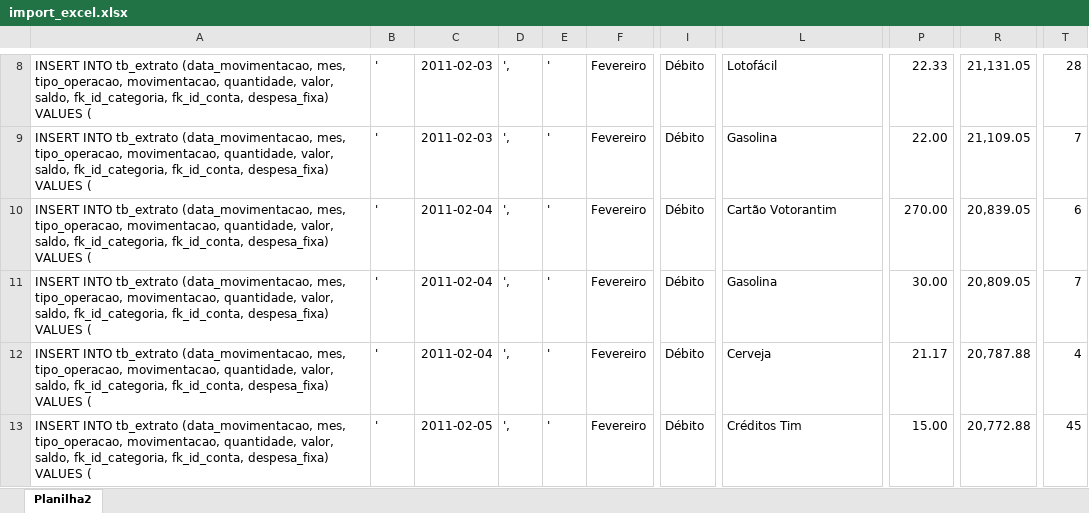
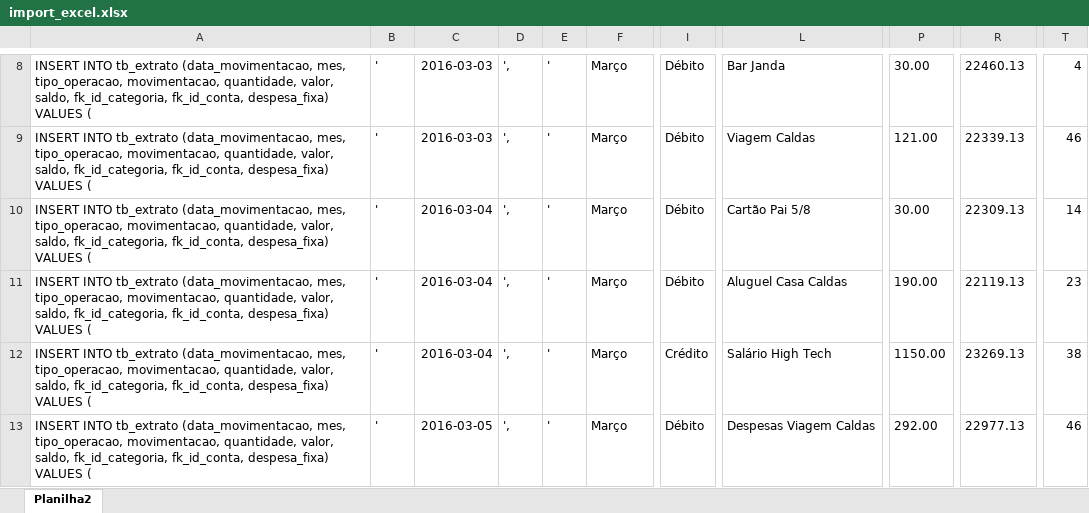
Before and after one commit to jorgitodf/conta, an Excel workbook: bd/import_excel.xlsx, sheet Planilha2, drawn as a sheet; only a part is shown, gaps mark what is left out; values as stored, in another font and other column widths than the file's, no borders; the diff covers the shown part only; the diff names each change by its address in the sheet, - before the commit and + after, or states it on an @@ line.

```diff
--- a/bd/import_excel.xlsx (sheet Planilha2)
+++ b/bd/import_excel.xlsx (sheet Planilha2)
-C8:C9: 2011-02-03
+C8:C9: 2016-03-03
-F8:F13: Fevereiro
+F8:F13: Março
-L8: Lotofácil
+L8: Bar Janda
-P8: 22.33
+P8: 30.00
-R8: 21,131.05
+R8: 22460.13
-T8: 28
+T8: 4
-L9: Gasolina
+L9: Viagem Caldas
-P9: 22.00
+P9: 121.00
-R9: 21,109.05
+R9: 22339.13
-T9: 7
+T9: 46
-C10:C12: 2011-02-04
+C10:C12: 2016-03-04
-L10: Cartão Votorantim
+L10: Cartão Pai 5/8
-P10: 270.00
+P10: 30.00
-R10: 20,839.05
+R10: 22309.13
-T10: 6
+T10: 14
-L11: Gasolina
+L11: Aluguel Casa Caldas
-P11: 30.00
+P11: 190.00
-R11: 20,809.05
+R11: 22119.13
-T11: 7
+T11: 23
-I12: Débito
+I12: Crédito
-L12: Cerveja
+L12: Salário High Tech
-P12: 21.17
+P12: 1150.00
-R12: 20,787.88
+R12: 23269.13
-T12: 4
+T12: 38
-C13: 2011-02-05
+C13: 2016-03-05
-L13: Créditos Tim
+L13: Despesas Viagem Caldas
-P13: 15.00
+P13: 292.00
-R13: 20,772.88
+R13: 22977.13
-T13: 45
+T13: 46
```
Also changed, not shown: 13 added rows, 393 edited cells and cell formats elsewhere in this sheet, formulas that keep their value, 5 other files.
